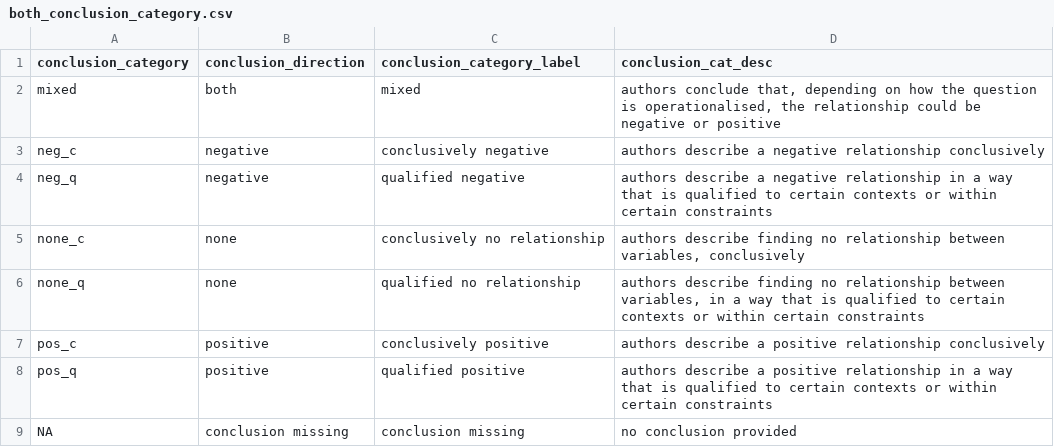
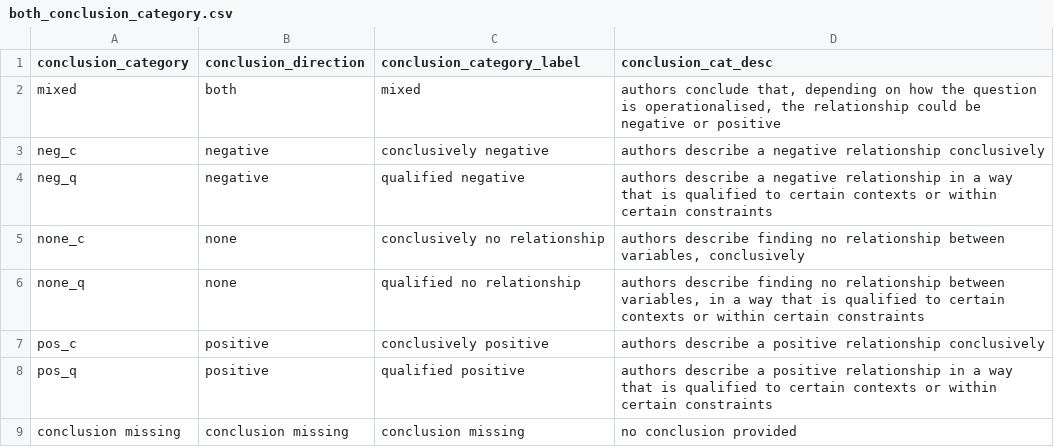
Before and after one commit to softloud/questionability, a CSV file: source-data/both_conclusion_category.csv, drawn as a sheet.

Commit message:
got rid of the useless NA key #151

```diff
--- a/source-data/both_conclusion_category.csv
+++ b/source-data/both_conclusion_category.csv
@@ -8,2 +8,2 @@ pos_c,positive,conclusively positive,authors describe a positive relationship co
 pos_q,positive,qualified positive,authors describe a positive relationship in a way that is qualified to certain contexts or within certain constraints
-NA,conclusion missing,conclusion missing,no conclusion provided
+conclusion missing,conclusion missing,conclusion missing,no conclusion provided
```
